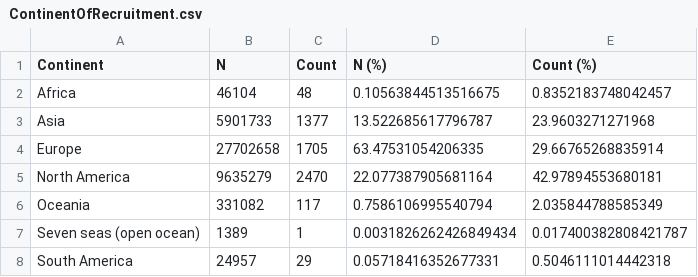
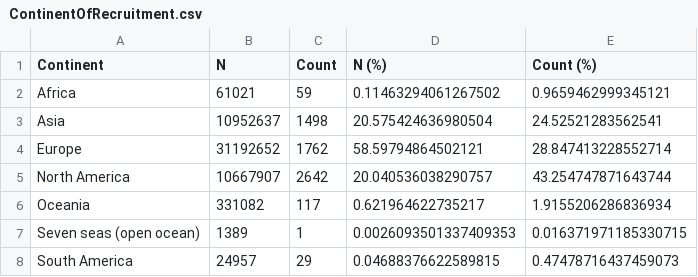
Before and after one commit to crahal/GWASReview, a CSV file: tables/ContinentOfRecruitment.csv, drawn as a sheet.

```diff
--- a/tables/ContinentOfRecruitment.csv
+++ b/tables/ContinentOfRecruitment.csv
@@ -1,8 +1,8 @@
 Continent,N,Count,N (%),Count (%)
-Africa,46104,48,0.10563844513516675,0.8352183748042457
-Asia,5901733,1377,13.522685617796787,23.9603271271968
-Europe,27702658,1705,63.47531054206335,29.66765268835914
-North America,9635279,2470,22.077387905681164,42.97894553680181
-Oceania,331082,117,0.7586106995540794,2.035844788585349
-Seven seas (open ocean),1389,1,0.0031826262426849434,0.017400382808421787
-South America,24957,29,0.05718416352677331,0.5046111014442318
+Africa,61021,59,0.11463294061267502,0.9659462999345121
+Asia,10952637,1498,20.575424636980504,24.52521283562541
+Europe,31192652,1762,58.59794864502121,28.847413228552714
+North America,10667907,2642,20.040536038290757,43.254747871643744
+Oceania,331082,117,0.621964622735217,1.9155206286836934
+Seven seas (open ocean),1389,1,0.0026093501337409353,0.016371971185330715
+South America,24957,29,0.04688376622589815,0.47478716437459073
```
Also changed, not shown: tables/Broad_Ancestral_Full.csv, tables/Broad_Ancestral_NoNR.csv, 3 other files.
